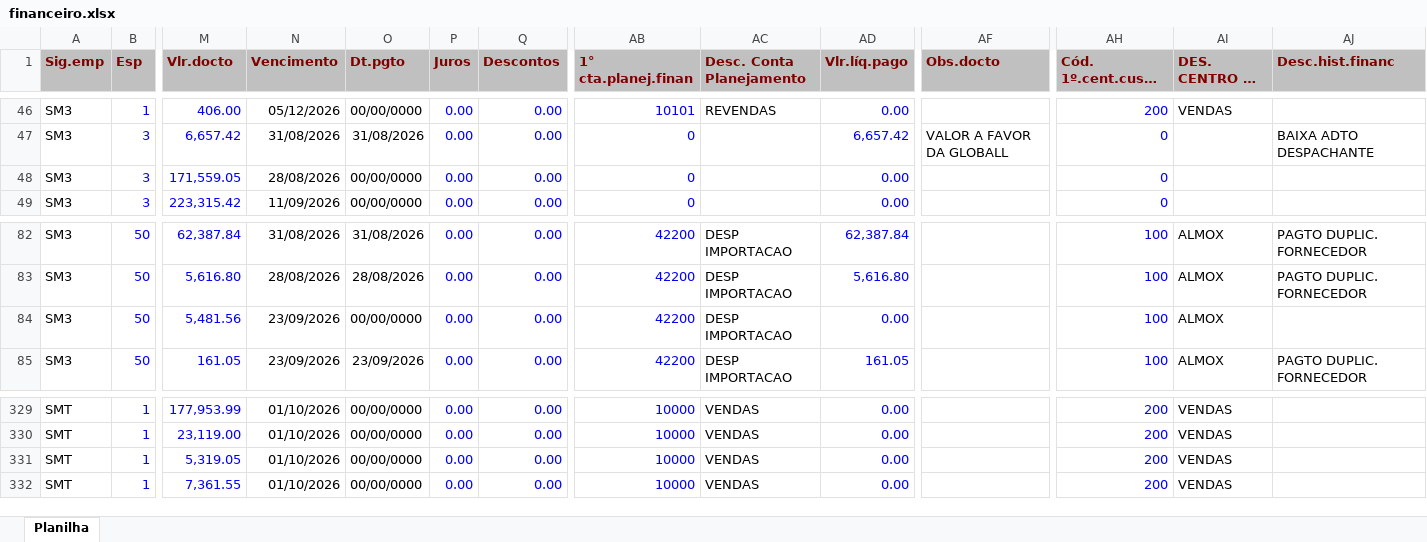
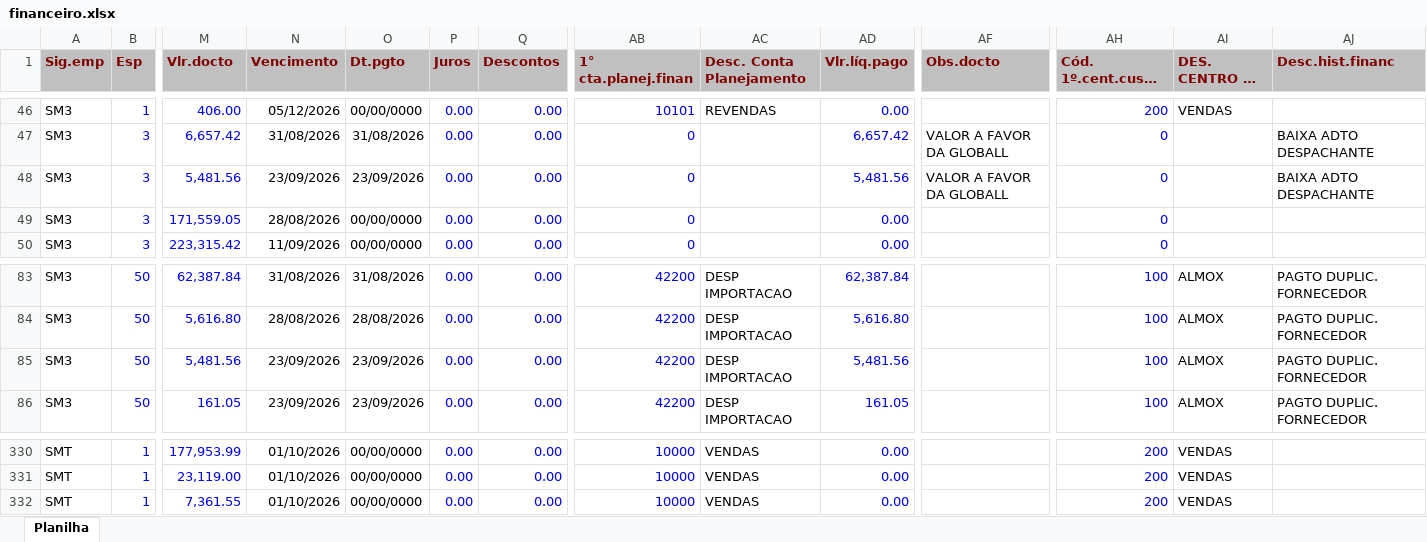
Before and after one commit to smartgroupanalytics/Dashboard-Smart-Group-Analytics, an Excel workbook: modulos/financeiro/data/financeiro.xlsx, sheet Planilha, drawn as a sheet; only a part is shown, gaps mark what is left out; long unchanged cells end in …; values as stored, in another font and other column widths than the file's, no borders; removed rows and columns are numbered as before the commit, all else as after; rows hold the shown columns only; the diff names each change by its address in the sheet, - before the commit and + after, or states it on an @@ line.

Commit message:
Automação: atualizar base Financeiro

```diff
--- a/modulos/financeiro/data/financeiro.xlsx (sheet Planilha)
+++ b/modulos/financeiro/data/financeiro.xlsx (sheet Planilha)
+row 48: SM3 | 3 | 5,481.56 | 23/09/2026 | 23/09/2026 | 0.00 | 0.00 | 0 |  | 5,481.56 | VALOR A FAVOR DA GLOBALL | 0 |  | BAIXA ADTO DESPACHANTE
-O85 (Dt.pgto): 00/00/0000
+O85 (Dt.pgto): 23/09/2026
-AD85 (Vlr.líq.pago): 0.00
+AD85 (Vlr.líq.pago): 5,481.56
-AJ85 (Desc.hist.financ): (empty)
+AJ85 (Desc.hist.financ): PAGTO DUPLIC. FORNECEDOR
-row 331: SMT | 1 | 5,319.05 | 01/10/2026 | 00/00/0000 | 0.00 | 0.00 | 10000 | VENDAS | 0.00 |  | 200 | VENDAS
```
